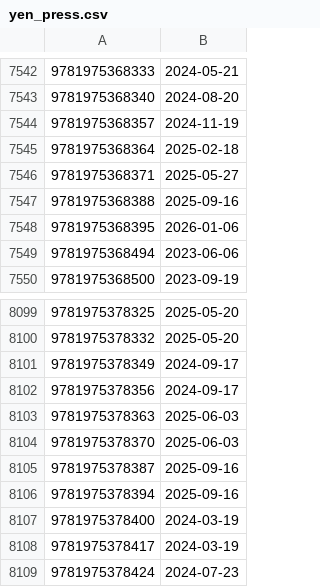
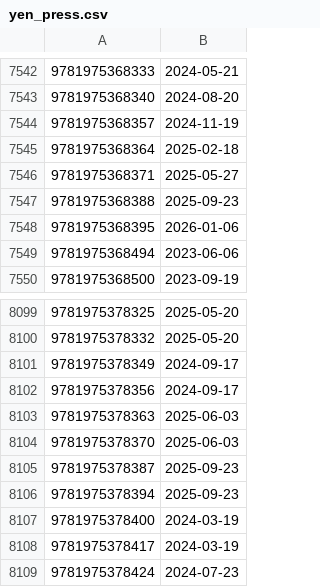
Before and after one commit to LNRelease/lnrelease.github.io, a CSV file: yen_press.csv, drawn as a sheet; only a part is shown, gaps mark what is left out.

```diff
--- a/yen_press.csv
+++ b/yen_press.csv
@@ -7546,3 +7546,3 @@
 9781975368371,2025-05-27
-9781975368388,2025-09-16
+9781975368388,2025-09-23
 9781975368395,2026-01-06
@@ -8104,4 +8104,4 @@
 9781975378370,2025-06-03
-9781975378387,2025-09-16
-9781975378394,2025-09-16
+9781975378387,2025-09-23
+9781975378394,2025-09-23
 9781975378400,2024-03-19
```
Also changed, not shown: 3 other files.
